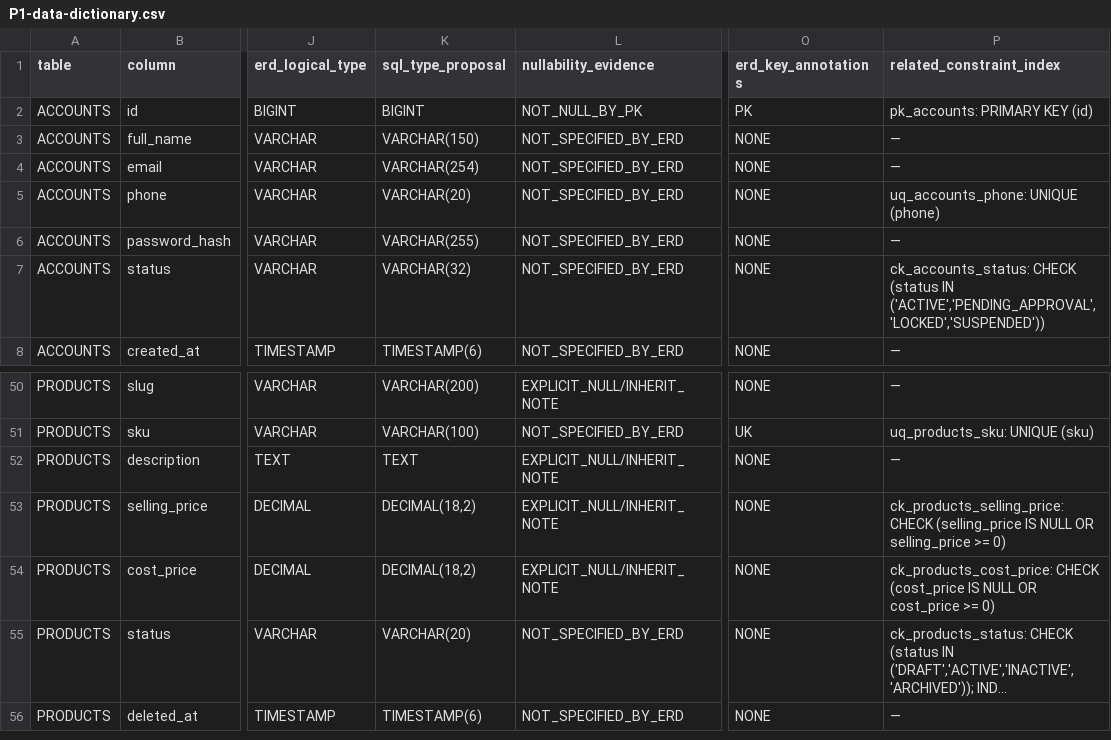
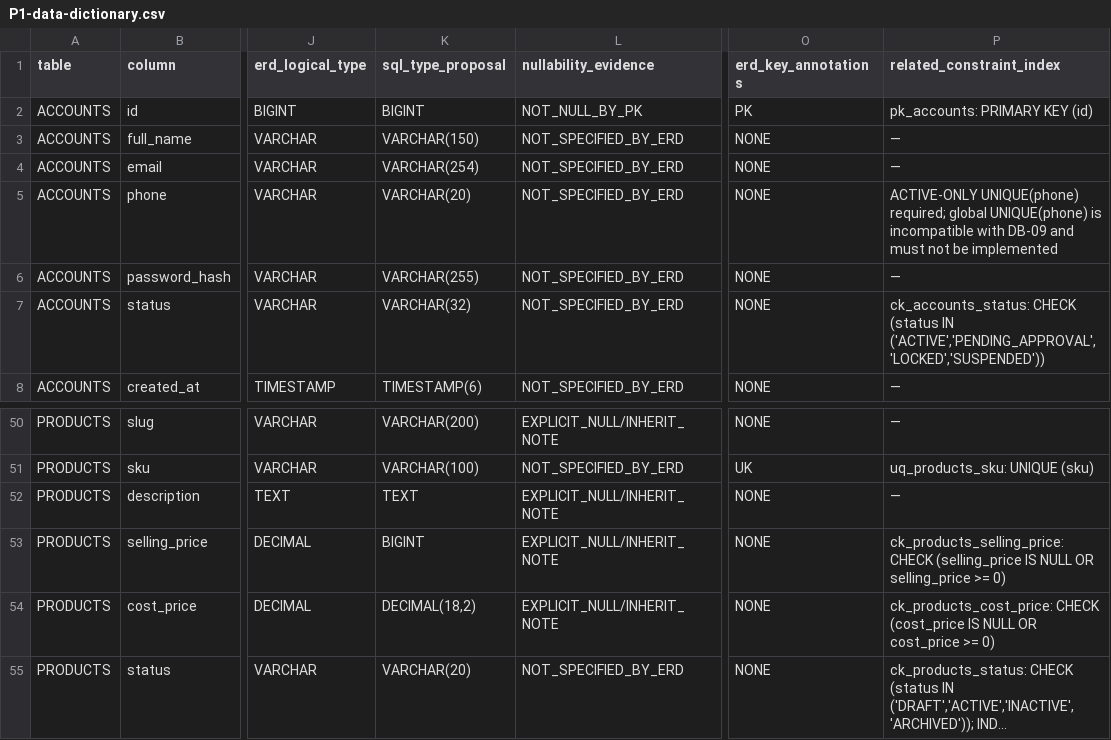
Before and after one commit to quangson2809/FIDO, a CSV file: docs/refactor-v2/p1/P1-data-dictionary.csv, drawn as a sheet; only a part is shown, gaps mark what is left out; the shorter side is filled out with more unchanged rows; long unchanged cells end in …; the diff names each change by its address in the sheet, - before the commit and + after, or states it on an @@ line.

Commit message:
docs(p1): align target dictionary with integer VND and active phone uniqueness

```diff
--- a/docs/refactor-v2/p1/P1-data-dictionary.csv
+++ b/docs/refactor-v2/p1/P1-data-dictionary.csv
-P5 (related_constraint_index): uq_accounts_phone: UNIQUE (phone)
+P5 (related_constraint_index): ACTIVE-ONLY UNIQUE(phone) required; global UNIQUE(phone) is incompatible with DB-09 and must not be implemented
-K53 (sql_type_proposal): DECIMAL(18,2)
+K53 (sql_type_proposal): BIGINT
```
